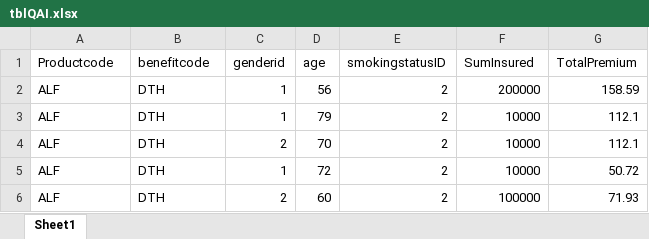
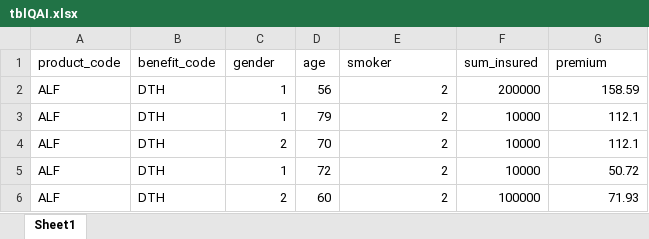
Before and after one commit to shubhgfs/Customer-Insights-Platform, an Excel workbook: hackday/tblQAI.xlsx, sheet Sheet1, drawn as a sheet; only a part is shown; values as stored, in another font and other column widths than the file's, no borders; removed rows and columns are numbered as before the commit, all else as after; the diff names each change by its address in the sheet, - before the commit and + after, or states it on an @@ line.

Commit message:
update

```diff
--- a/hackday/tblQAI.xlsx (sheet Sheet1)
+++ b/hackday/tblQAI.xlsx (sheet Sheet1)
-row 1: Productcode | benefitcode | genderid | age | smokingstatusID | SumInsured | TotalPremium
+row 1: product_code | benefit_code | gender | age | smoker | sum_insured | premium
```
